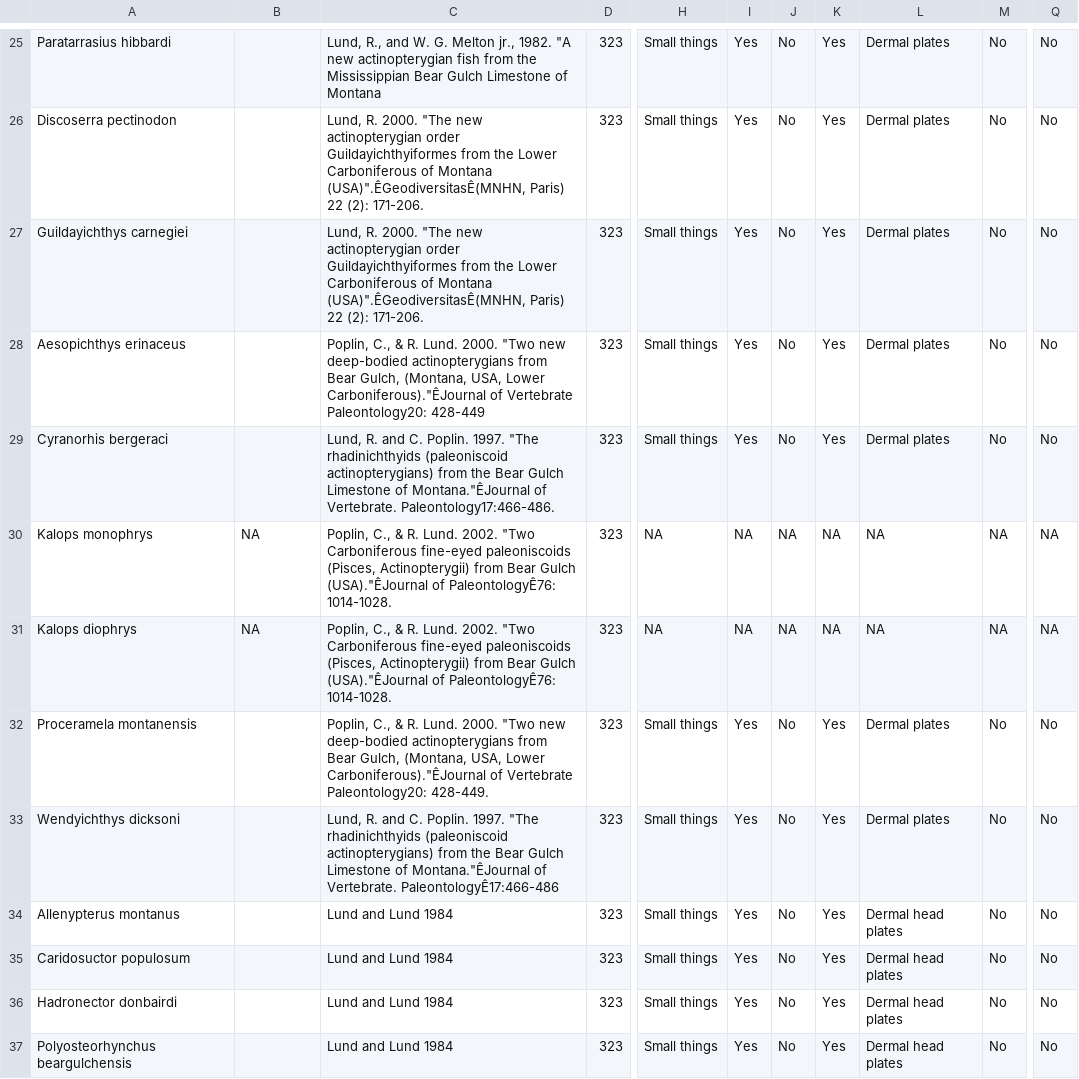
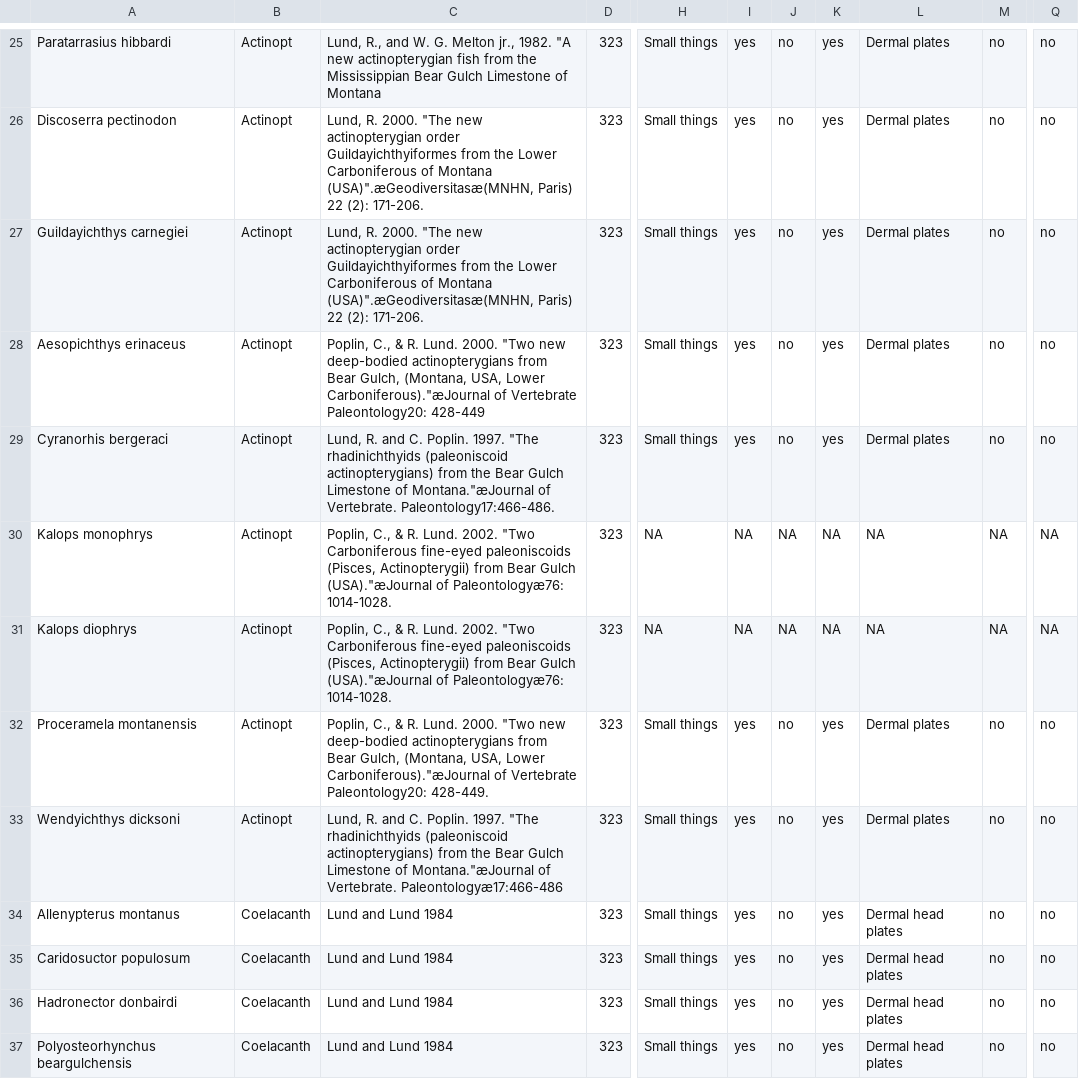
Before and after one commit to TGuillerme/Timespines, a CSV file: Data/Bear_Gulch.csv, drawn as a sheet; only a part is shown, gaps mark what is left out; the diff covers the shown part only; the diff names each change by its address in the sheet, - before the commit and + after, or states it on an @@ line.

```diff
--- a/Data/Bear_Gulch.csv
+++ b/Data/Bear_Gulch.csv
-B25:B29: (empty)
+B25:B29: Actinopt
-I25:I29: Yes
+I25:I29: yes
-J25:J29: No
+J25:J29: no
-K25:K29: Yes
+K25:K29: yes
-M25:M29: No
+M25:M29: no
-Q25:Q29: No
+Q25:Q29: no
-C26:C27: …of Montana (USA)".ÊGeodiversitasÊ(MNHN, Paris) 22…
+C26:C27: …of Montana (USA)".æGeodiversitasæ(MNHN, Paris) 22…
-C28: …USA, Lower Carboniferous)."ÊJournal of Vertebrate…
+C28: …USA, Lower Carboniferous)."æJournal of Vertebrate…
-C29: …Limestone of Montana."ÊJournal of Vertebrate.…
+C29: …Limestone of Montana."æJournal of Vertebrate.…
-B30:B31: NA
+B30:B31: Actinopt
-C30:C31: …Bear Gulch (USA)."ÊJournal of PaleontologyÊ76: 1014-1028.
+C30:C31: …Bear Gulch (USA)."æJournal of Paleontologyæ76: 1014-1028.
-B32:B33: (empty)
+B32:B33: Actinopt
-C32: …USA, Lower Carboniferous)."ÊJournal of Vertebrate…
+C32: …USA, Lower Carboniferous)."æJournal of Vertebrate…
-I32:I37: Yes
+I32:I37: yes
-J32:J37: No
+J32:J37: no
-K32:K37: Yes
+K32:K37: yes
-M32:M37: No
+M32:M37: no
-Q32:Q37: No
+Q32:Q37: no
-C33: …Limestone of Montana."ÊJournal of Vertebrate. PaleontologyÊ17:466-486
+C33: …Limestone of Montana."æJournal of Vertebrate. Paleontologyæ17:466-486
-B34:B37: (empty)
+B34:B37: Coelacanth
```
Also changed, not shown: 99 edited cells elsewhere in this file.
